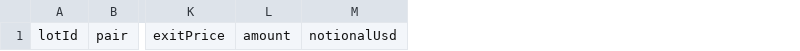
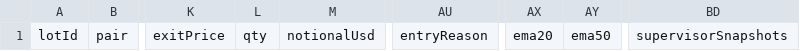
Before and after one commit to luisdepargabitcon/Kraken-Autotrade, a CSV file: docs/auditoria/spot-forward-2026-09-20/CARRYOVER_PRE_DEPLOY.csv, drawn as a sheet; only a part is shown, gaps mark what is left out; removed rows and columns are numbered as before the commit, all else as after; the diff names each change by its address in the sheet, - before the commit and + after, or states it on an @@ line.

```diff
--- a/docs/auditoria/spot-forward-2026-09-20/CARRYOVER_PRE_DEPLOY.csv
+++ b/docs/auditoria/spot-forward-2026-09-20/CARRYOVER_PRE_DEPLOY.csv
-column L, row 1: amount
+column L, row 1: qty
+column AU, row 1: entryReason
+column AX, row 1: ema20
+column AY, row 1: ema50
+column BD, row 1: supervisorSnapshots
```
Also changed, not shown: docs/auditoria/spot-forward-2026-09-20/SPOT_CLOSED_TRADES.csv, docs/auditoria/spot-forward-2026-09-20/SPOT_EXIT_EVENTS.csv, 7 other files.
